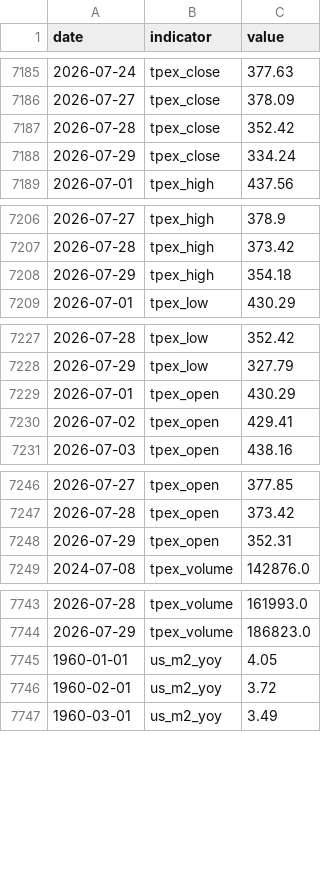
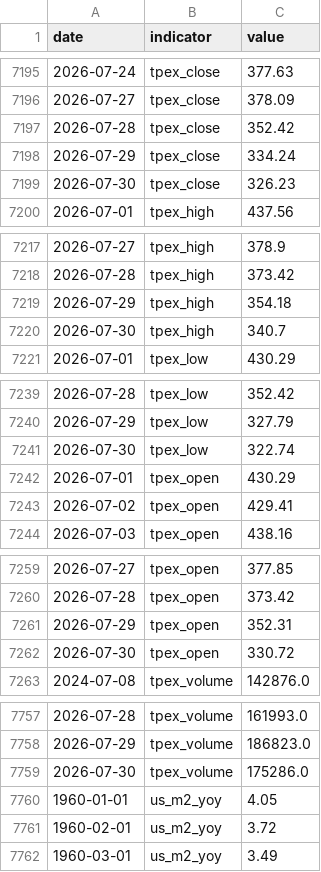
Before and after one commit to RealWei/tw-stock-sentiment, a CSV file: data/history.csv, drawn as a sheet; only a part is shown, gaps mark what is left out; the diff covers the shown part only.

```diff
--- a/data/history.csv
+++ b/data/history.csv
@@ -7188,2 +7198,3 @@ date,indicator,value
 2026-07-29,tpex_close,334.24
+2026-07-30,tpex_close,326.23
 2026-07-01,tpex_high,437.56
@@ -7208,2 +7219,3 @@ date,indicator,value
 2026-07-29,tpex_high,354.18
+2026-07-30,tpex_high,340.7
 2026-07-01,tpex_low,430.29
@@ -7228,2 +7240,3 @@ date,indicator,value
 2026-07-29,tpex_low,327.79
+2026-07-30,tpex_low,322.74
 2026-07-01,tpex_open,430.29
@@ -7248,2 +7261,3 @@ date,indicator,value
 2026-07-29,tpex_open,352.31
+2026-07-30,tpex_open,330.72
 2024-07-08,tpex_volume,142876.0
@@ -7744,2 +7758,3 @@ date,indicator,value
 2026-07-29,tpex_volume,186823.0
+2026-07-30,tpex_volume,175286.0
 1960-01-01,us_m2_yoy,4.05
```
Also changed, not shown: 10 added rows elsewhere in this file, 3 other files.
